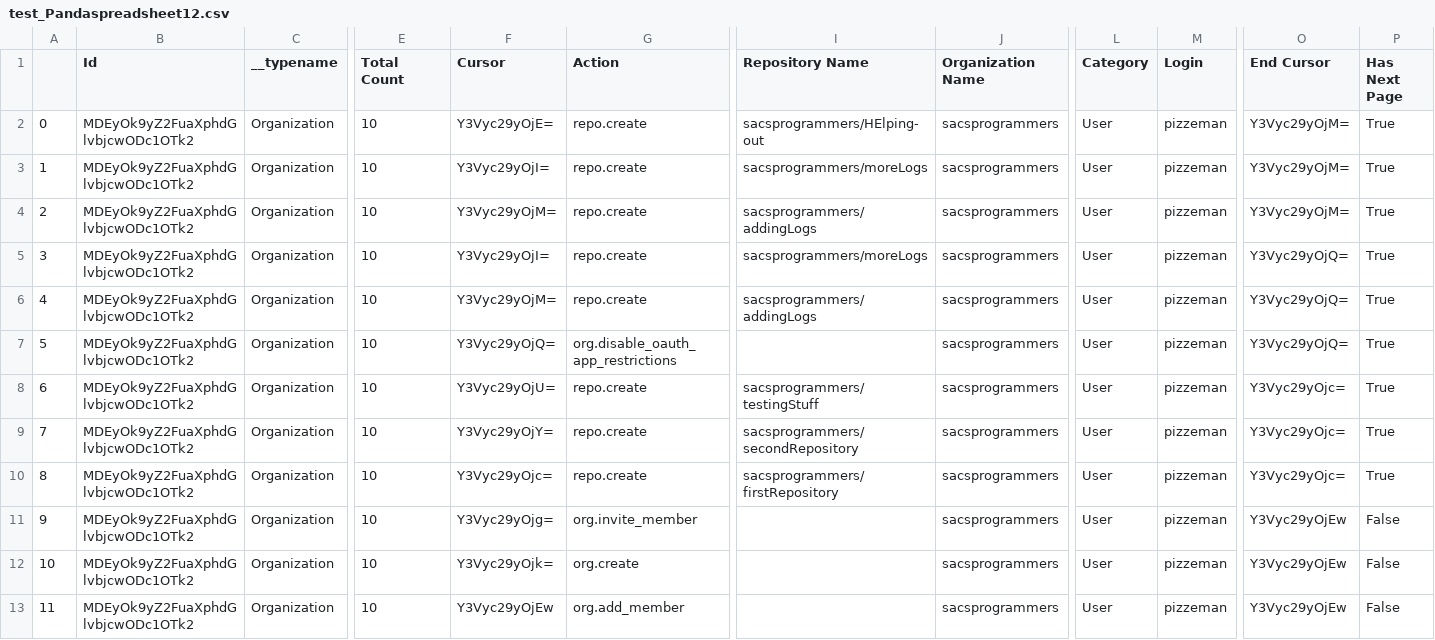
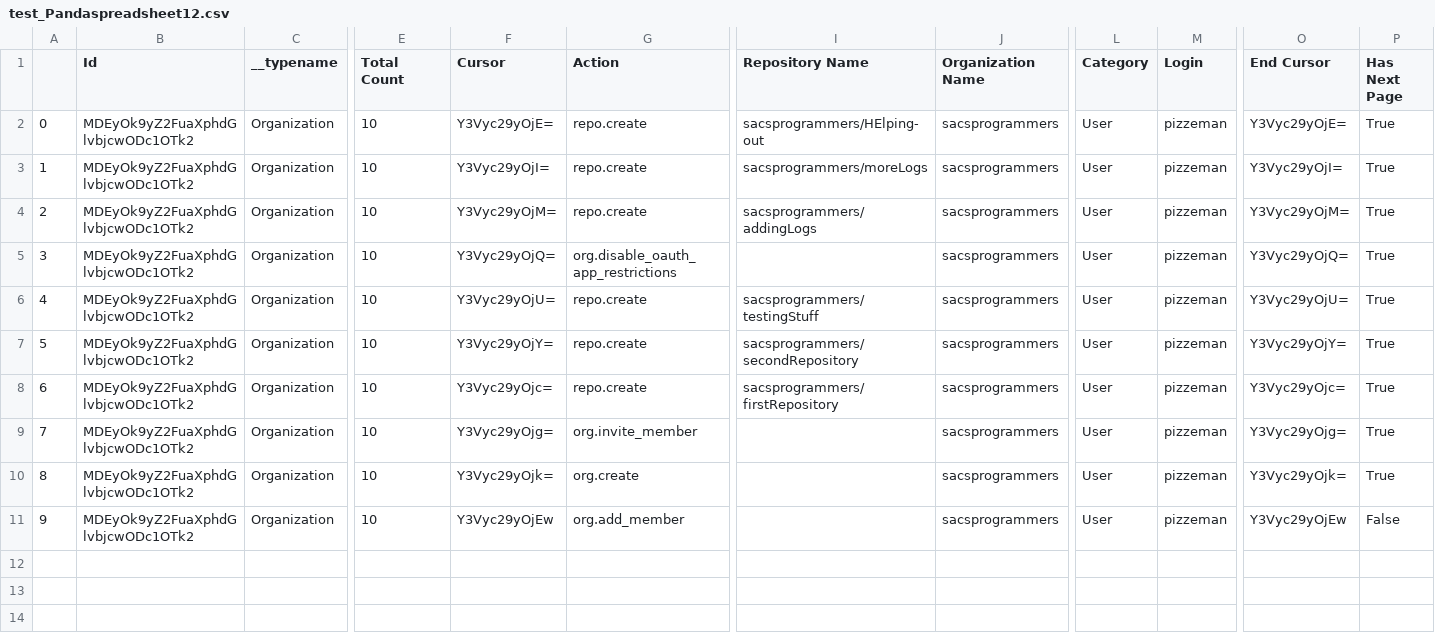
Before and after one commit to sacsprogrammers/testingStuff, a CSV file: test_Pandaspreadsheet12.csv, drawn as a sheet; only a part is shown, gaps mark what is left out; removed rows and columns are numbered as before the commit, all else as after; rows hold the shown columns only; the diff names each change by its address in the sheet, - before the commit and + after, or states it on an @@ line.

```diff
--- a/test_Pandaspreadsheet12.csv
+++ b/test_Pandaspreadsheet12.csv
-O2 (End Cursor): Y3Vyc29yOjM=
+O2 (End Cursor): Y3Vyc29yOjE=
-O3 (End Cursor): Y3Vyc29yOjM=
+O3 (End Cursor): Y3Vyc29yOjI=
-row 5: 3 | MDEyOk9yZ2FuaXphdGlvbjcwODc1OTk2 | Organization | 10 | Y3Vyc29yOjI= | repo.create | sacsprogrammers/moreLogs | sacsprogrammers | User | pizzeman | Y3Vyc29yOjQ= | True
-row 6: 4 | MDEyOk9yZ2FuaXphdGlvbjcwODc1OTk2 | Organization | 10 | Y3Vyc29yOjM= | repo.create | sacsprogrammers/addingLogs | sacsprogrammers | User | pizzeman | Y3Vyc29yOjQ= | True
@@ column A renumbered from row 5 down @@
-O6 (End Cursor): Y3Vyc29yOjc=
+O6 (End Cursor): Y3Vyc29yOjU=
-O7 (End Cursor): Y3Vyc29yOjc=
+O7 (End Cursor): Y3Vyc29yOjY=
-O9 (End Cursor): Y3Vyc29yOjEw
+O9 (End Cursor): Y3Vyc29yOjg=
-P9:P10 (Has Next Page): False
+P9:P10 (Has Next Page): True
-O10 (End Cursor): Y3Vyc29yOjEw
+O10 (End Cursor): Y3Vyc29yOjk=
```
Also changed, not shown: 2 other files.
